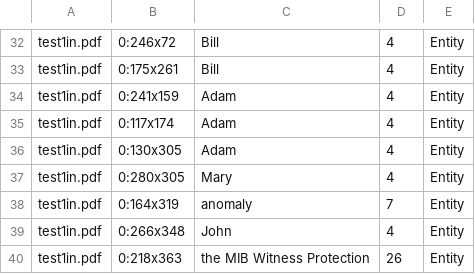
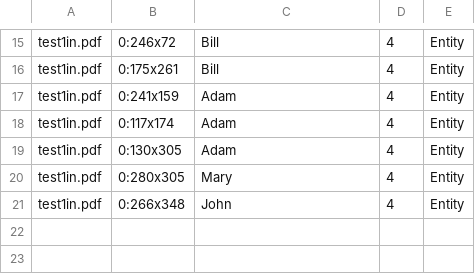
Before and after one commit to YashSarwaiya/cis6930sp25-project2, a TSV file: redacted_pdfs/stats.tsv, drawn as a sheet; only a part is shown, gaps mark what is left out; the diff covers the shown part only; the diff names each change by its address in the sheet, - before the commit and + after, or states it on an @@ line.

```diff
--- a/redacted_pdfs/stats.tsv
+++ b/redacted_pdfs/stats.tsv
-row 38: test1in.pdf | 0:164x319 | anomaly | 7 | Entity
-row 40: test1in.pdf | 0:218x363 | the MIB Witness Protection | 26 | Entity
```
Also changed, not shown: 17 removed rows elsewhere in this file, 12 other files.
